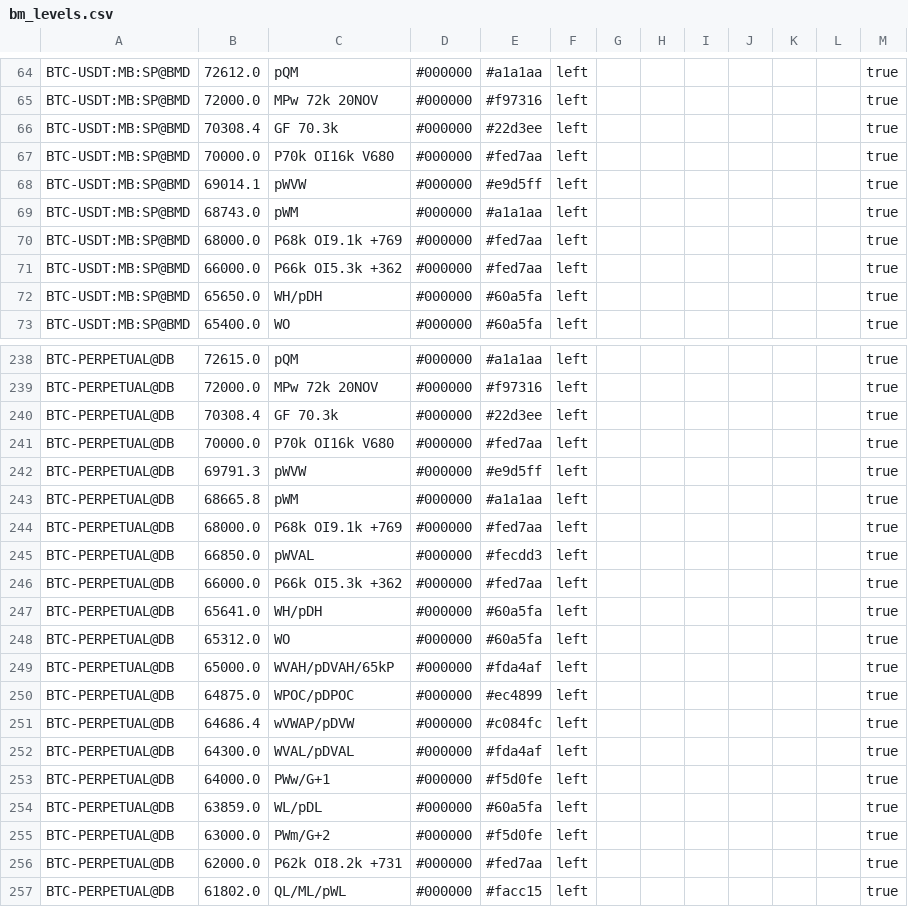
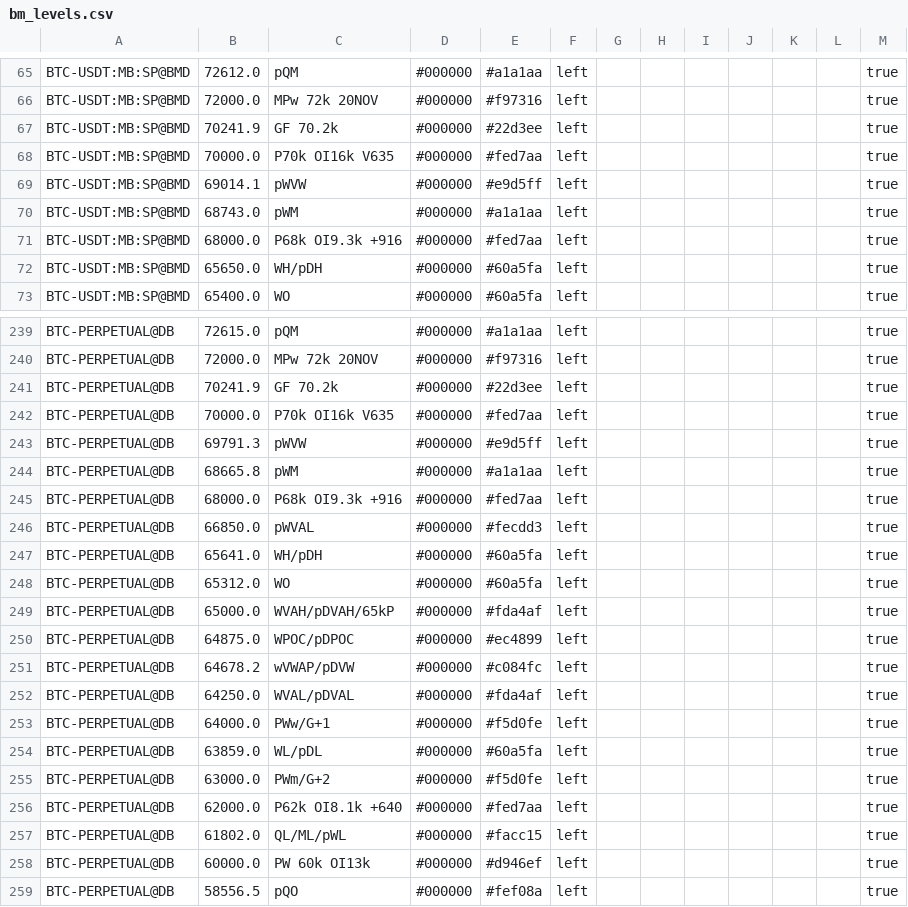
Before and after one commit to trendset1/bm-levels, a CSV file: bm_levels.csv, drawn as a sheet; only a part is shown, gaps mark what is left out; the shorter side is filled out with more unchanged rows; the diff covers the shown part only.

```diff
--- a/bm_levels.csv
+++ b/bm_levels.csv
@@ -65,8 +66,7 @@
 "BTC-USDT:MB:SP@BMD","72000.0","MPw 72k 20NOV","#000000","#f97316","left","","","","","","","true"
-"BTC-USDT:MB:SP@BMD","70308.4","GF 70.3k","#000000","#22d3ee","left","","","","","","","true"
-"BTC-USDT:MB:SP@BMD","70000.0","P70k OI16k V680","#000000","#fed7aa","left","","","","","","","true"
+"BTC-USDT:MB:SP@BMD","70241.9","GF 70.2k","#000000","#22d3ee","left","","","","","","","true"
+"BTC-USDT:MB:SP@BMD","70000.0","P70k OI16k V635","#000000","#fed7aa","left","","","","","","","true"
 "BTC-USDT:MB:SP@BMD","69014.1","pWVW","#000000","#e9d5ff","left","","","","","","","true"
 "BTC-USDT:MB:SP@BMD","68743.0","pWM","#000000","#a1a1aa","left","","","","","","","true"
-"BTC-USDT:MB:SP@BMD","68000.0","P68k OI9.1k +769","#000000","#fed7aa","left","","","","","","","true"
-"BTC-USDT:MB:SP@BMD","66000.0","P66k OI5.3k +362","#000000","#fed7aa","left","","","","","","","true"
+"BTC-USDT:MB:SP@BMD","68000.0","P68k OI9.3k +916","#000000","#fed7aa","left","","","","","","","true"
 "BTC-USDT:MB:SP@BMD","65650.0","WH/pDH","#000000","#60a5fa","left","","","","","","","true"
@@ -239,9 +240,8 @@
 "BTC-PERPETUAL@DB","72000.0","MPw 72k 20NOV","#000000","#f97316","left","","","","","","","true"
-"BTC-PERPETUAL@DB","70308.4","GF 70.3k","#000000","#22d3ee","left","","","","","","","true"
-"BTC-PERPETUAL@DB","70000.0","P70k OI16k V680","#000000","#fed7aa","left","","","","","","","true"
+"BTC-PERPETUAL@DB","70241.9","GF 70.2k","#000000","#22d3ee","left","","","","","","","true"
+"BTC-PERPETUAL@DB","70000.0","P70k OI16k V635","#000000","#fed7aa","left","","","","","","","true"
 "BTC-PERPETUAL@DB","69791.3","pWVW","#000000","#e9d5ff","left","","","","","","","true"
 "BTC-PERPETUAL@DB","68665.8","pWM","#000000","#a1a1aa","left","","","","","","","true"
-"BTC-PERPETUAL@DB","68000.0","P68k OI9.1k +769","#000000","#fed7aa","left","","","","","","","true"
+"BTC-PERPETUAL@DB","68000.0","P68k OI9.3k +916","#000000","#fed7aa","left","","","","","","","true"
 "BTC-PERPETUAL@DB","66850.0","pWVAL","#000000","#fecdd3","left","","","","","","","true"
-"BTC-PERPETUAL@DB","66000.0","P66k OI5.3k +362","#000000","#fed7aa","left","","","","","","","true"
 "BTC-PERPETUAL@DB","65641.0","WH/pDH","#000000","#60a5fa","left","","","","","","","true"
@@ -250,4 +250,4 @@
 "BTC-PERPETUAL@DB","64875.0","WPOC/pDPOC","#000000","#ec4899","left","","","","","","","true"
-"BTC-PERPETUAL@DB","64686.4","wVWAP/pDVW","#000000","#c084fc","left","","","","","","","true"
-"BTC-PERPETUAL@DB","64300.0","WVAL/pDVAL","#000000","#fda4af","left","","","","","","","true"
+"BTC-PERPETUAL@DB","64678.2","wVWAP/pDVW","#000000","#c084fc","left","","","","","","","true"
+"BTC-PERPETUAL@DB","64250.0","WVAL/pDVAL","#000000","#fda4af","left","","","","","","","true"
 "BTC-PERPETUAL@DB","64000.0","PWw/G+1","#000000","#f5d0fe","left","","","","","","","true"
@@ -255,3 +255,3 @@
 "BTC-PERPETUAL@DB","63000.0","PWm/G+2","#000000","#f5d0fe","left","","","","","","","true"
-"BTC-PERPETUAL@DB","62000.0","P62k OI8.2k +731","#000000","#fed7aa","left","","","","","","","true"
+"BTC-PERPETUAL@DB","62000.0","P62k OI8.1k +640","#000000","#fed7aa","left","","","","","","","true"
 "BTC-PERPETUAL@DB","61802.0","QL/ML/pWL","#000000","#facc15","left","","","","","","","true"
```
Also changed, not shown: 6 added rows, 4 removed rows and 35 edited cells elsewhere in this file, 1 other file.
